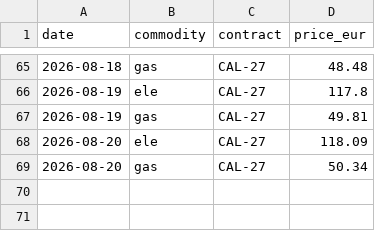
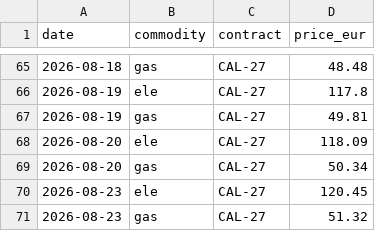
Before and after one commit to RobertChmelar/nepreplacejte, a CSV file: data/cal_history.csv, drawn as a sheet; only a part is shown, gaps mark what is left out; the diff names each change by its address in the sheet, - before the commit and + after, or states it on an @@ line.

Commit message:
data: denní aktualizace (2026-08-25)

```diff
--- a/data/cal_history.csv
+++ b/data/cal_history.csv
+row 70: 2026-08-23 | ele | CAL-27 | 120.45
+row 71: 2026-08-23 | gas | CAL-27 | 51.32
```
Also changed, not shown: 1 other file.
